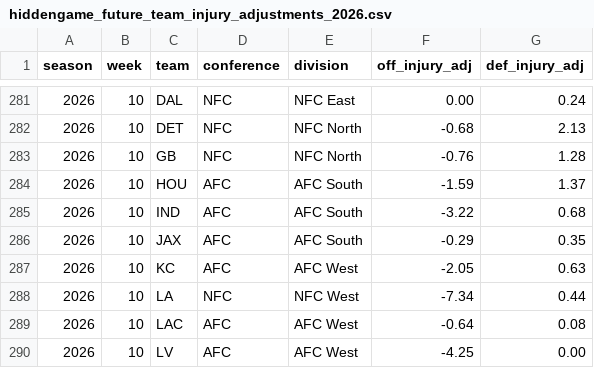
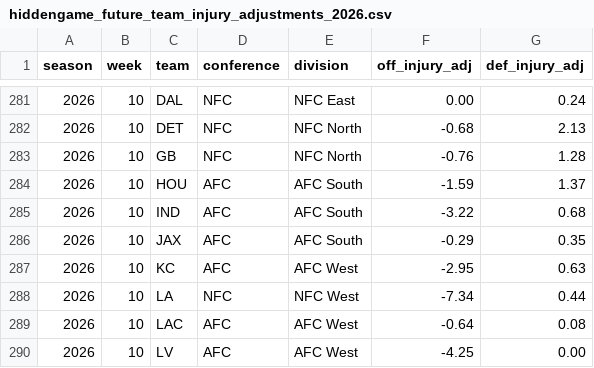
Before and after one commit to rogerroot01/NFL-projections, a CSV file: data/hiddengame_future_team_injury_adjustments_2026.csv, drawn as a sheet; only a part is shown, gaps mark what is left out.

```diff
--- a/data/hiddengame_future_team_injury_adjustments_2026.csv
+++ b/data/hiddengame_future_team_injury_adjustments_2026.csv
@@ -286,3 +286,3 @@ season,week,team,conference,division,off_injury_adj,def_injury_adj
 2026,10,JAX,AFC,AFC South,-0.29,0.35
-2026,10,KC,AFC,AFC West,-2.05,0.63
+2026,10,KC,AFC,AFC West,-2.95,0.63
 2026,10,LA,NFC,NFC West,-7.34,0.44
```
Also changed, not shown: data/forecast_team_off_def_injuries_2026.csv, 1 other file.
